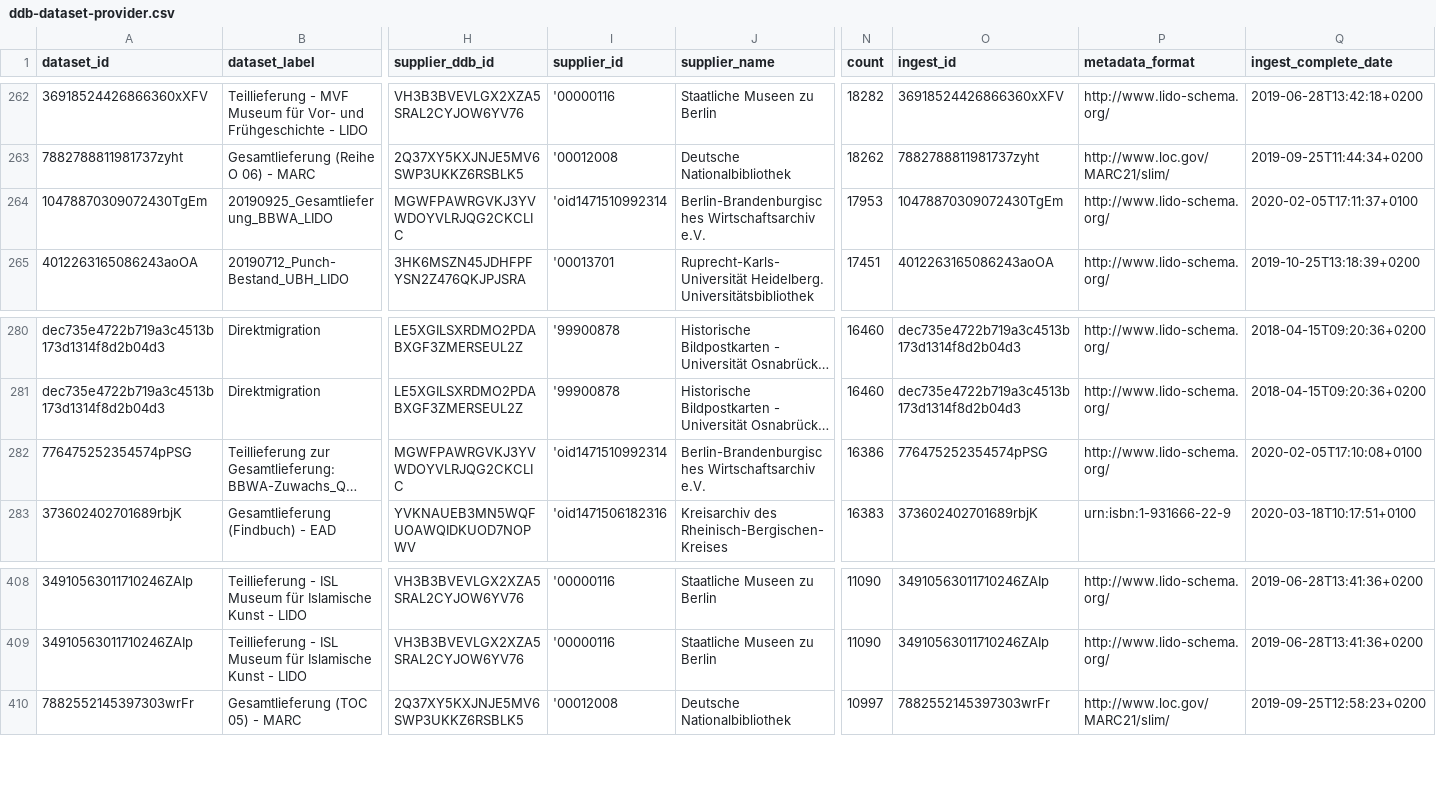
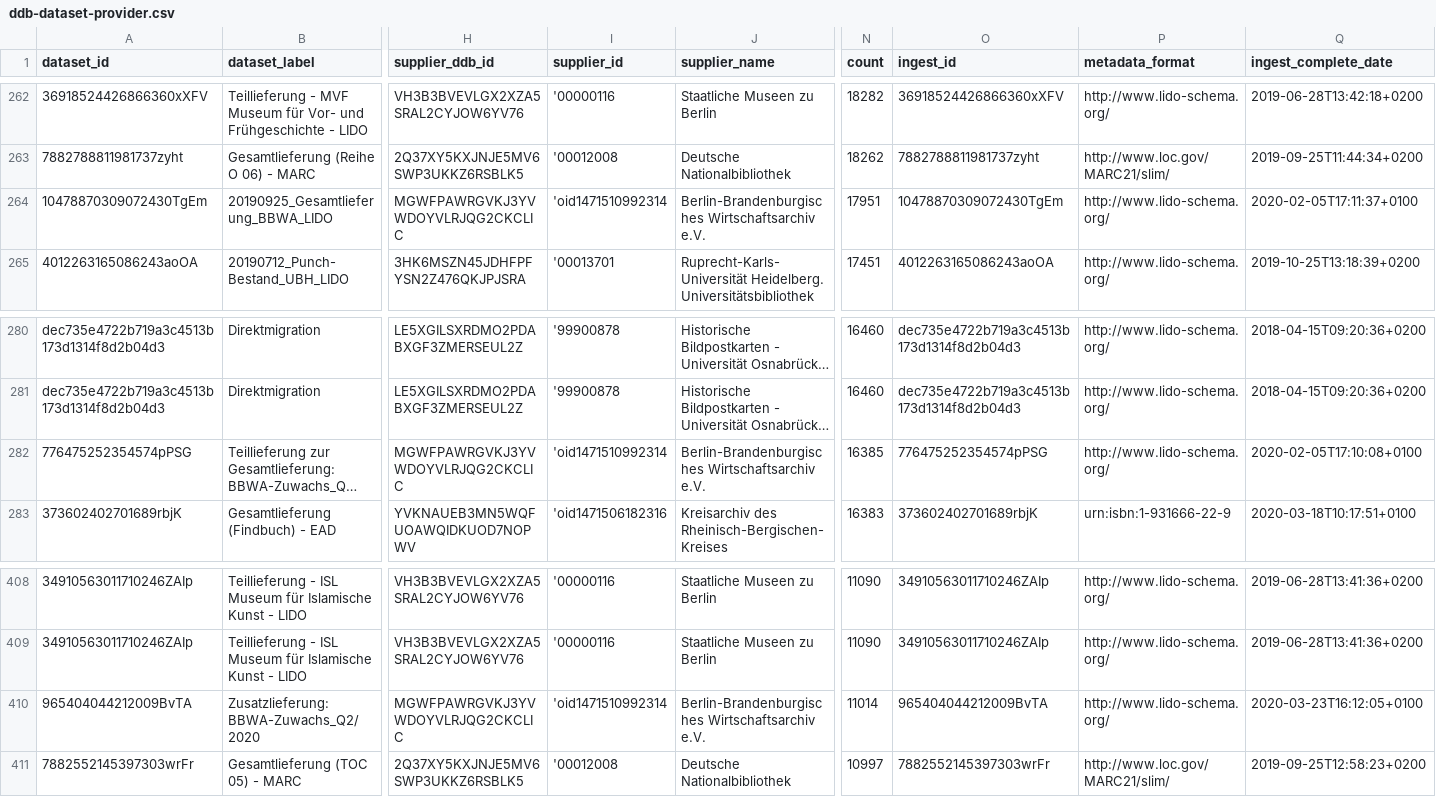
Before and after one commit to Deutsche-Digitale-Bibliothek/ddblabs-ddbtools-statistic, a CSV file: ddb-dataset-provider.csv, drawn as a sheet; only a part is shown, gaps mark what is left out; long unchanged cells end in …; rows hold the shown columns only; the diff names each change by its address in the sheet, - before the commit and + after, or states it on an @@ line.

Commit message:
Aktualisierung von ddb-dataset-provider.csv am 2020-03-25T08:11:22+0100.

```diff
--- a/ddb-dataset-provider.csv
+++ b/ddb-dataset-provider.csv
-N264 (count): 17953
+N264 (count): 17951
-N282 (count): 16386
+N282 (count): 16385
+row 410: 965404044212009BvTA | Zusatzlieferung: BBWA-Zuwachs_Q2/2020 | MGWFPAWRGVKJ3YVWDOYVLRJQG2CKCLIC | 'oid1471510992314 | Berlin-Brandenburgisches Wirtschaftsarchiv e.V. | 11014 | 965404044212009BvTA | http://www.lido-schema.org/ | 2020-03-23T16:12:05+0100
```
